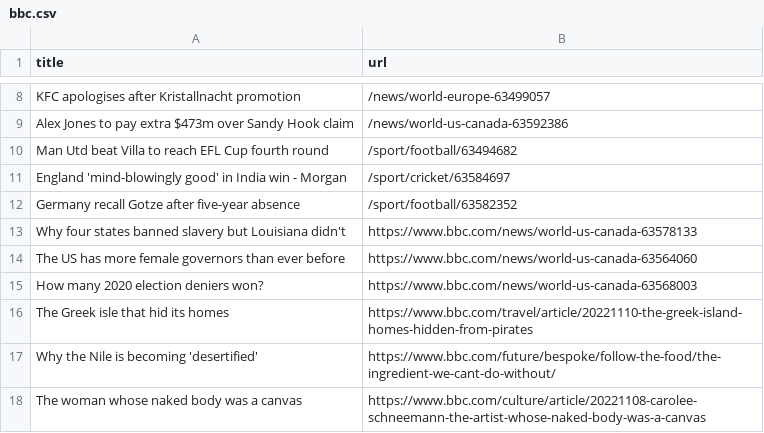
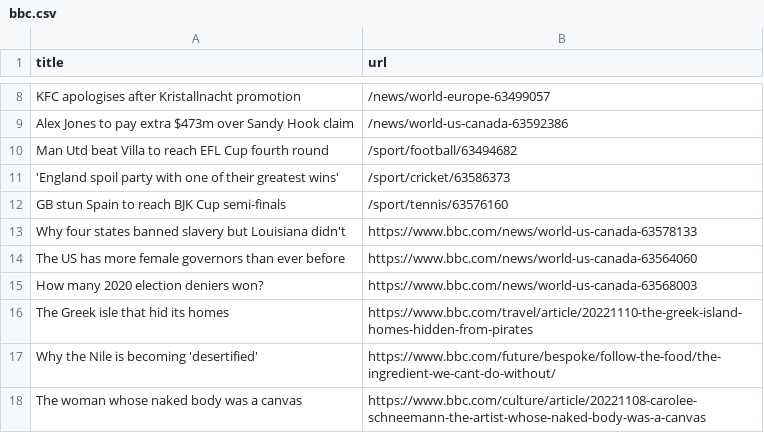
Before and after one commit to cpohkwan/automatic-scraper-bbc, a CSV file: bbc.csv, drawn as a sheet; only a part is shown, gaps mark what is left out.

```diff
--- a/bbc.csv
+++ b/bbc.csv
@@ -10,4 +10,4 @@ Alex Jones to pay extra $473m over Sandy Hook claim,/news/world-us-canada-635923
 Man Utd beat Villa to reach EFL Cup fourth round,/sport/football/63494682
-England 'mind-blowingly good' in India win - Morgan,/sport/cricket/63584697
-Germany recall Gotze after five-year absence,/sport/football/63582352
+'England spoil party with one of their greatest wins',/sport/cricket/63586373
+GB stun Spain to reach BJK Cup semi-finals,/sport/tennis/63576160
 Why four states banned slavery but Louisiana didn't,https://www.bbc.com/news/world-us-canada-63578133
```
